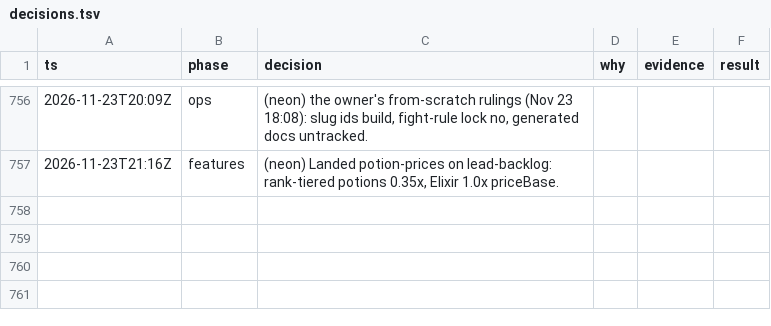
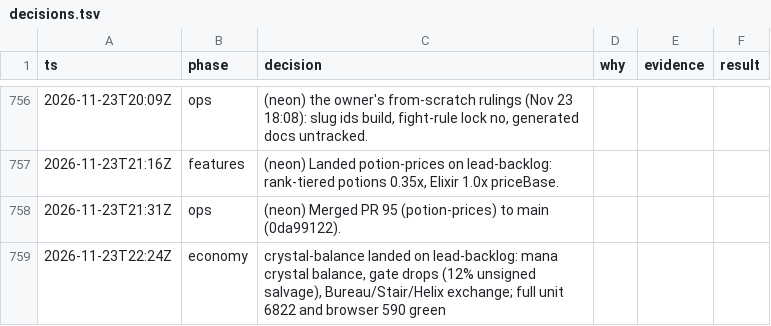
Before and after one commit to makoots-png/System-gaming-public, a TSV file: docs/agent-handoff/decisions.tsv, drawn as a sheet; only a part is shown, gaps mark what is left out; the diff names each change by its address in the sheet, - before the commit and + after, or states it on an @@ line.

```diff
--- a/docs/agent-handoff/decisions.tsv
+++ b/docs/agent-handoff/decisions.tsv
+row 758: 2026-11-23T21:31Z | ops | (neon) Merged PR 95 (potion-prices) to main (0da99122).
+row 759: 2026-11-23T22:24Z | economy | crystal-balance landed on lead-backlog: mana crystal balance, gate drops (12% unsigned salvage), Bureau/Stair/Helix exchange; full unit 6822 and browser 590 green
```
Also changed, not shown: 42 other files.
